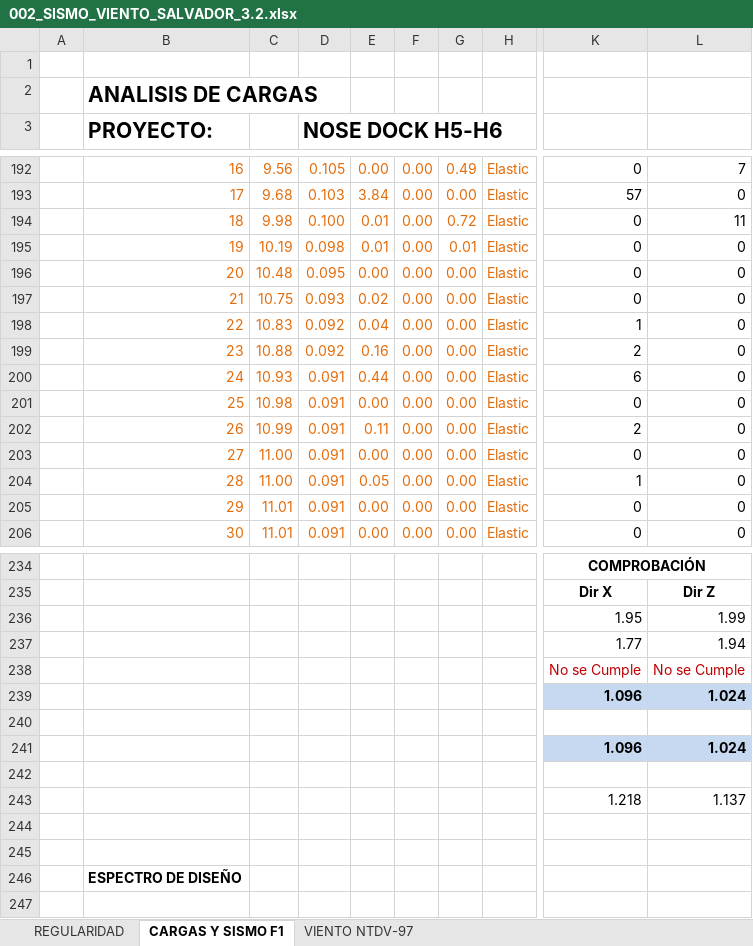
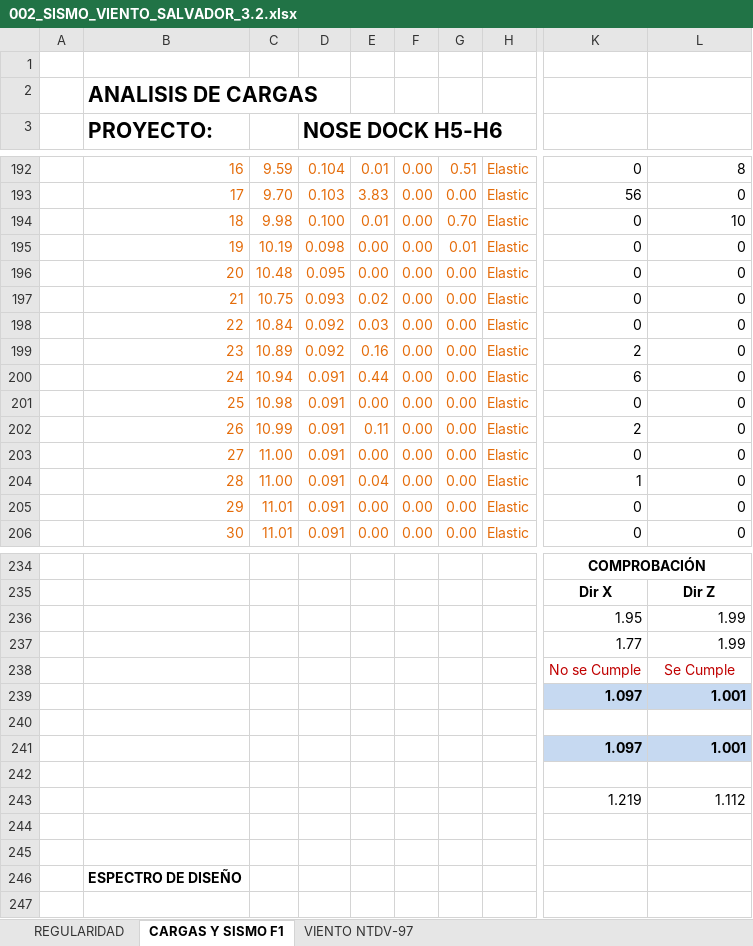
Before and after one commit to 1612567helumich/STAADS, an Excel workbook: 002_SISMO_VIENTO_SALVADOR_3.2.xlsx, sheet CARGAS Y SISMO F1, drawn as a sheet; only a part is shown, gaps mark what is left out; values as stored, in another font and other column widths than the file's, no borders; charts and pictures not drawn; the diff covers the shown part only; the diff names each change by its address in the sheet, - before the commit and + after, or states it on an @@ line.

```diff
--- a/002_SISMO_VIENTO_SALVADOR_3.2.xlsx (sheet CARGAS Y SISMO F1)
+++ b/002_SISMO_VIENTO_SALVADOR_3.2.xlsx (sheet CARGAS Y SISMO F1)
-C192: 9.56
+C192: 9.59
-D192 (NOSE DOCK H5-H6): 0.105
+D192 (NOSE DOCK H5-H6): 0.104
-E192: 0.00
+E192: 0.01
-G192: 0.49
+G192: 0.51
-L192: 7
+L192: 8
-C193: 9.68
+C193: 9.70
-E193: 3.84
+E193: 3.83
-K193: 57
+K193: 56
-G194: 0.72
+G194: 0.70
-L194: 11
+L194: 10
-E195: 0.01
+E195: 0.00
-C198: 10.83
+C198: 10.84
-E198: 0.04
+E198: 0.03
-K198: 1
+K198: 0
-C199: 10.88
+C199: 10.89
-C200: 10.93
+C200: 10.94
-E204: 0.05
+E204: 0.04
-L237: 1.94
+L237: 1.99
-L238: No se Cumple
+L238: Se Cumple
-K239: 1.096
+K239: 1.097
-L239: 1.024
+L239: 1.001
-K241: 1.096
+K241: 1.097
-L241: 1.024
+L241: 1.001
-K243: 1.218
+K243: 1.219
-L243: 1.137
+L243: 1.112
```
Also changed, not shown: 6 added rows, 6 removed rows and 28 edited cells elsewhere in this sheet, 1 other file.
